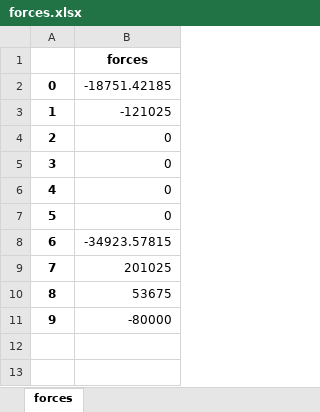
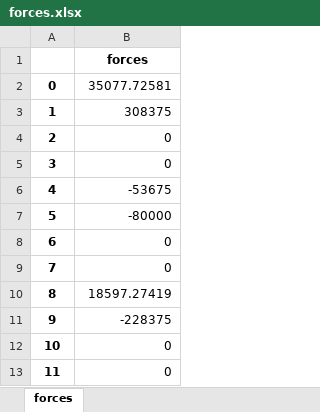
Before and after one commit to kmai1/SE310-Computer-Project-1, an Excel workbook: forces.xlsx, sheet forces, drawn as a sheet; values as stored, in another font and other column widths than the file's, no borders; addresses are those after the commit; the diff names each change by its address in the sheet, - before the commit and + after, or states it on an @@ line.

```diff
--- a/forces.xlsx (sheet forces)
+++ b/forces.xlsx (sheet forces)
-B2: -18751.42185
+B2: 35077.72581
-B3: -121025
+B3: 308375
+row 6: 4 | -53675
@@ row 11 moved to row 7: 5 @@
@@ column A renumbered between rows 8 and 12 @@
-B10: -34923.57815
+B10: 18597.27419
-B11: 201025
+B11: -228375
-B12: 53675
+B12: 0
+row 13: 11 | 0
```
Also changed, not shown: InputFea_a.xlsx, Length.xlsx, 3 other files.
